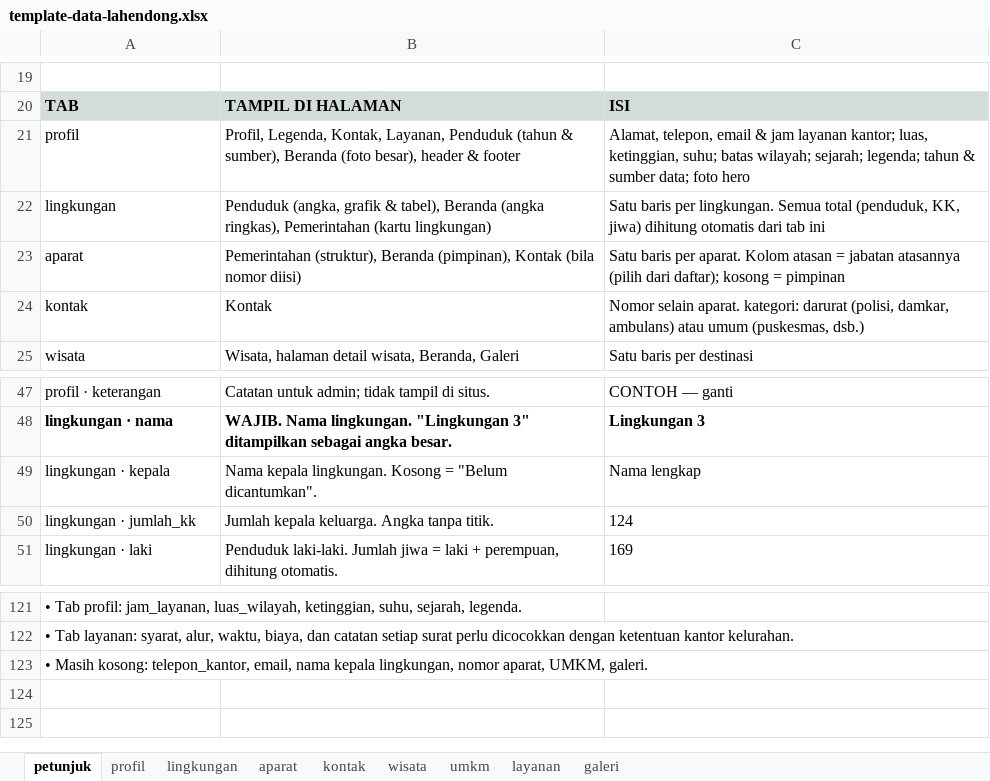
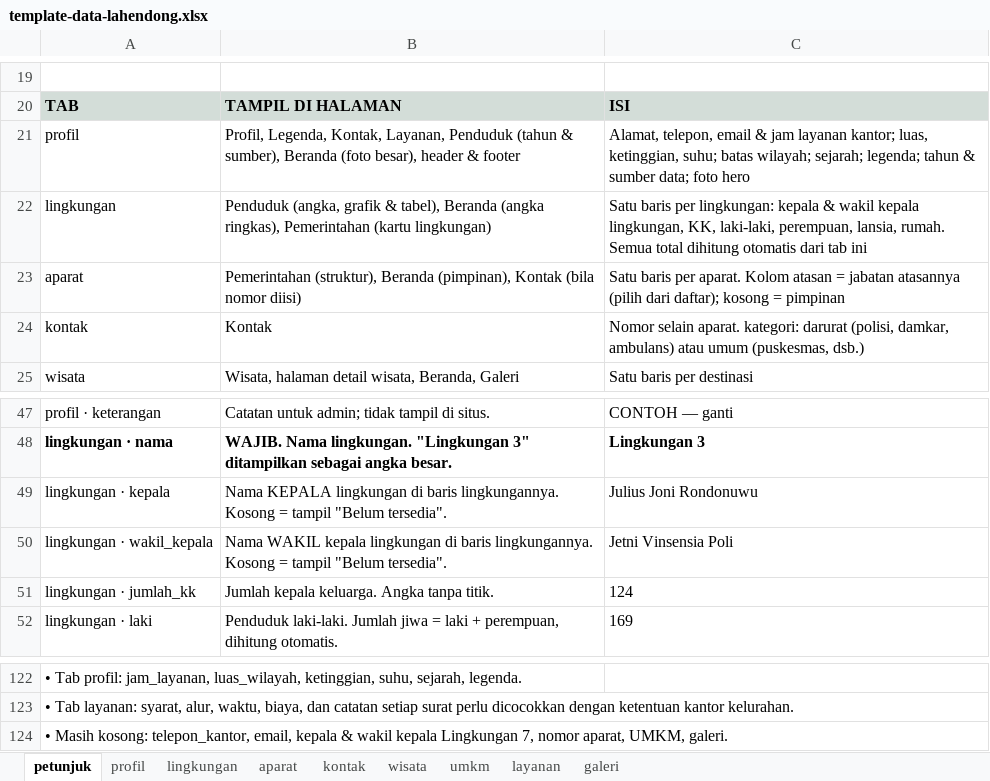
Before and after one commit to VERCOOOO/web-lahendong, an Excel workbook: data/template-data-lahendong.xlsx, sheet petunjuk, drawn as a sheet; only a part is shown, gaps mark what is left out; values as stored, in another font and other column widths than the file's, no borders; addresses are those after the commit; the diff names each change by its address in the sheet, - before the commit and + after, or states it on an @@ line.

```diff
--- a/data/template-data-lahendong.xlsx (sheet petunjuk)
+++ b/data/template-data-lahendong.xlsx (sheet petunjuk)
-C22: …baris per lingkungan. Semua total (penduduk, KK, jiwa) dihitung otomatis…
+C22: …baris per lingkungan: kepala & wakil kepala lingkungan, KK, laki-laki, perempuan, lansia, rumah. Semua total dihitung otomatis…
-B49: Nama kepala lingkungan. Kosong = "Belum dicantumkan".
+B49: Nama KEPALA lingkungan di baris lingkungannya. Kosong = tampil "Belum tersedia".
-C49: Nama lengkap
+C49: Julius Joni Rondonuwu
+row 50: lingkungan · wakil_kepala | Nama WAKIL kepala lingkungan di baris lingkungannya. Kosong = tampil "Belum tersedia". | Jetni Vinsensia Poli
-A124: …telepon_kantor, email, nama kepala lingkungan, nomor aparat,…
+A124: …telepon_kantor, email, kepala & wakil kepala Lingkungan 7, nomor aparat,…
```
Also changed, not shown: sheet lingkungan, 21 other files.
